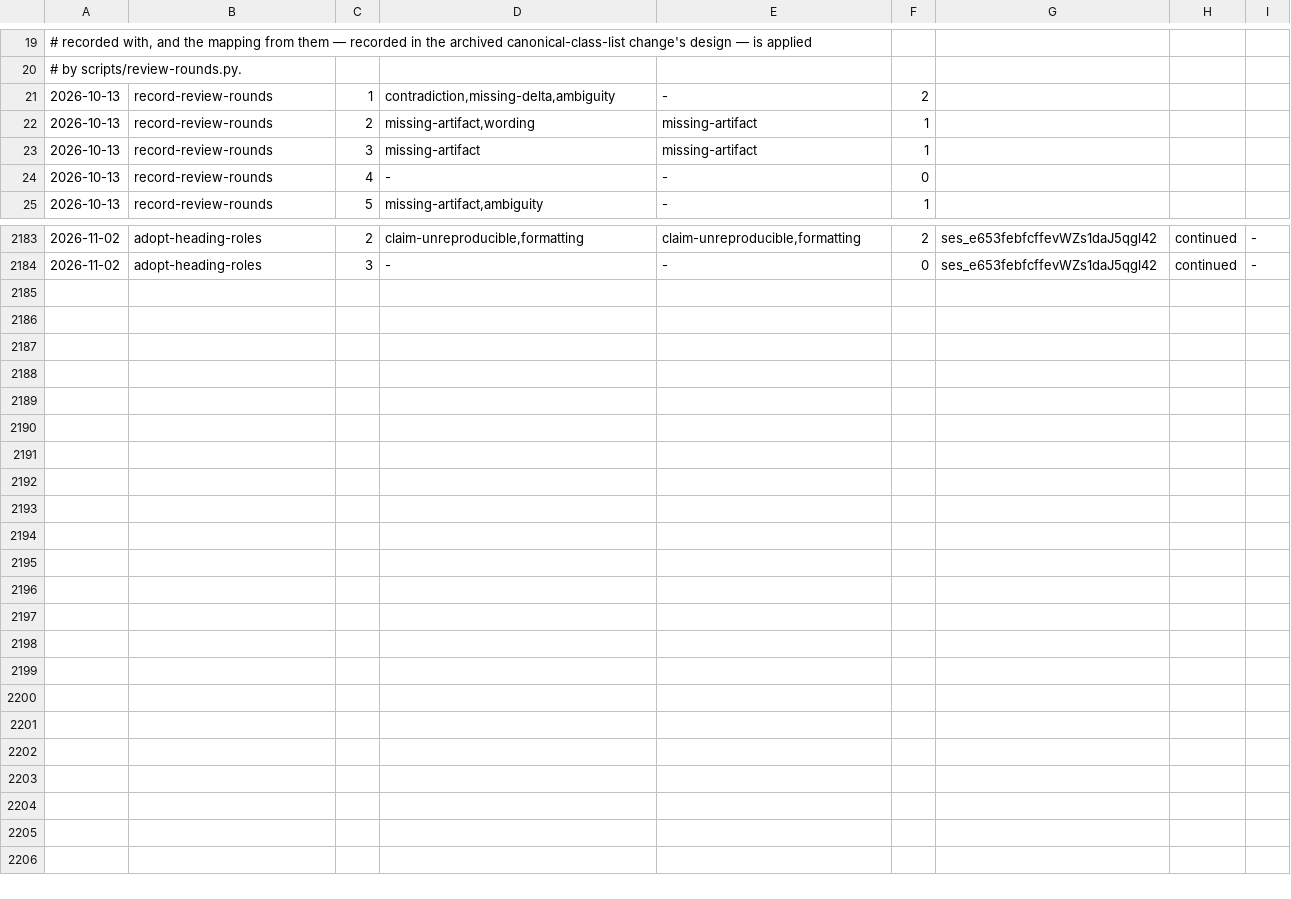
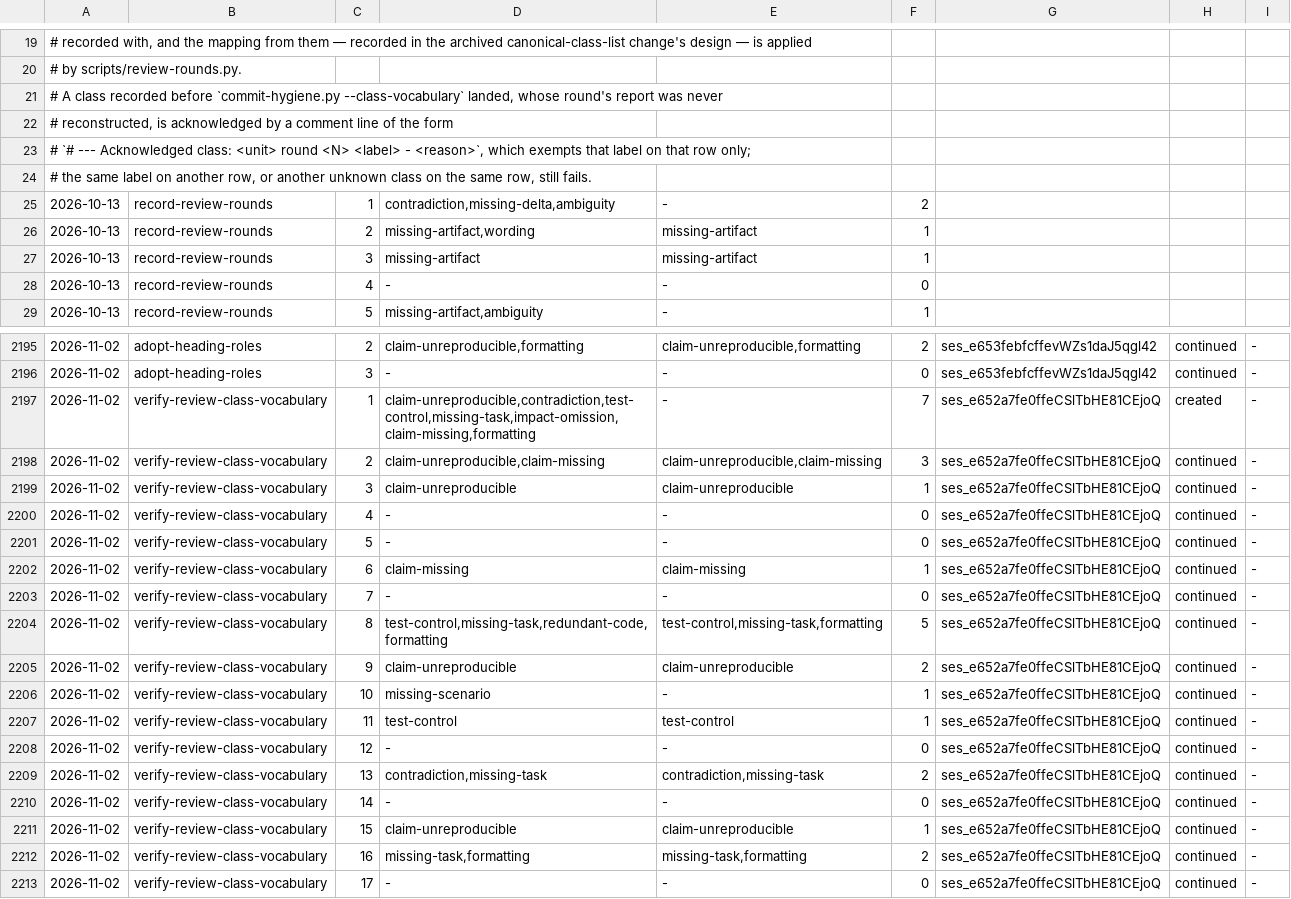
Before and after one commit to aanbrn/axon-showcase, a TSV file: docs/review-rounds.tsv, drawn as a sheet; only a part is shown, gaps mark what is left out; the diff covers the shown part only; the diff names each change by its address in the sheet, - before the commit and + after, or states it on an @@ line.

Commit message:
Verify the review-round class vocabulary (#813)
* Verify the review-round class vocabulary

The ledger requires a row recorded after the canonical class list landed to
carry a class that list names, and nothing verified it: four such rows carry
labels the list does not name, so the digest counts each as a class while its
unmapped line stays empty.

commit-hygiene.py gains --class-vocabulary, wired into check as
verifyReviewClassVocabulary: it reads the canonical list from the reviewer's
definition and the canonical boundary from the digest script, fails on any
class in either class column of a post-boundary row that the list does not
name, and exempts only a label a class-acknowledgement comment names on that
row. An unreadable ledger, definition, boundary, or row fails rather than
passing. Four historical rows carry acknowledgements; the digest's unmapped
line is parked as its own idea.

* Archive verify-review-class-vocabulary

Syncs the delta into showcase/quality/commit-hygiene and refreshes the
capability's Purpose with the vocabulary check, which a delta cannot carry.

```diff
--- a/docs/review-rounds.tsv
+++ b/docs/review-rounds.tsv
+row 21: # A class recorded before `commit-hygiene.py --class-vocabulary` landed, whose round's report was never
+row 22: # reconstructed, is acknowledged by a comment line of the form
+row 23: # `# --- Acknowledged class: <unit> round <N> <label> - <reason>`, which exempts that label on that row only;
+row 24: # the same label on another row, or another unknown class on the same row, still fails.
+row 2197: 2026-11-02 | verify-review-class-vocabulary | 1 | claim-unreproducible,contradiction,test-control,missing-task,impact-omission,claim-missing,formatting | - | 7 | ses_e652a7fe0ffeCSlTbHE81CEjoQ | created | -
+row 2198: 2026-11-02 | verify-review-class-vocabulary | 2 | claim-unreproducible,claim-missing | claim-unreproducible,claim-missing | 3 | ses_e652a7fe0ffeCSlTbHE81CEjoQ | continued | -
+row 2199: 2026-11-02 | verify-review-class-vocabulary | 3 | claim-unreproducible | claim-unreproducible | 1 | ses_e652a7fe0ffeCSlTbHE81CEjoQ | continued | -
+row 2200: 2026-11-02 | verify-review-class-vocabulary | 4 | - | - | 0 | ses_e652a7fe0ffeCSlTbHE81CEjoQ | continued | -
+row 2201: 2026-11-02 | verify-review-class-vocabulary | 5 | - | - | 0 | ses_e652a7fe0ffeCSlTbHE81CEjoQ | continued | -
+row 2202: 2026-11-02 | verify-review-class-vocabulary | 6 | claim-missing | claim-missing | 1 | ses_e652a7fe0ffeCSlTbHE81CEjoQ | continued | -
+row 2203: 2026-11-02 | verify-review-class-vocabulary | 7 | - | - | 0 | ses_e652a7fe0ffeCSlTbHE81CEjoQ | continued | -
+row 2204: 2026-11-02 | verify-review-class-vocabulary | 8 | test-control,missing-task,redundant-code,formatting | test-control,missing-task,formatting | 5 | ses_e652a7fe0ffeCSlTbHE81CEjoQ | continued | -
+row 2205: 2026-11-02 | verify-review-class-vocabulary | 9 | claim-unreproducible | claim-unreproducible | 2 | ses_e652a7fe0ffeCSlTbHE81CEjoQ | continued | -
+row 2206: 2026-11-02 | verify-review-class-vocabulary | 10 | missing-scenario | - | 1 | ses_e652a7fe0ffeCSlTbHE81CEjoQ | continued | -
+row 2207: 2026-11-02 | verify-review-class-vocabulary | 11 | test-control | test-control | 1 | ses_e652a7fe0ffeCSlTbHE81CEjoQ | continued | -
+row 2208: 2026-11-02 | verify-review-class-vocabulary | 12 | - | - | 0 | ses_e652a7fe0ffeCSlTbHE81CEjoQ | continued | -
+row 2209: 2026-11-02 | verify-review-class-vocabulary | 13 | contradiction,missing-task | contradiction,missing-task | 2 | ses_e652a7fe0ffeCSlTbHE81CEjoQ | continued | -
+row 2210: 2026-11-02 | verify-review-class-vocabulary | 14 | - | - | 0 | ses_e652a7fe0ffeCSlTbHE81CEjoQ | continued | -
+row 2211: 2026-11-02 | verify-review-class-vocabulary | 15 | claim-unreproducible | claim-unreproducible | 1 | ses_e652a7fe0ffeCSlTbHE81CEjoQ | continued | -
+row 2212: 2026-11-02 | verify-review-class-vocabulary | 16 | missing-task,formatting | missing-task,formatting | 2 | ses_e652a7fe0ffeCSlTbHE81CEjoQ | continued | -
+row 2213: 2026-11-02 | verify-review-class-vocabulary | 17 | - | - | 0 | ses_e652a7fe0ffeCSlTbHE81CEjoQ | continued | -
```
Also changed, not shown: 8 added rows elsewhere in this file, 15 other files.
